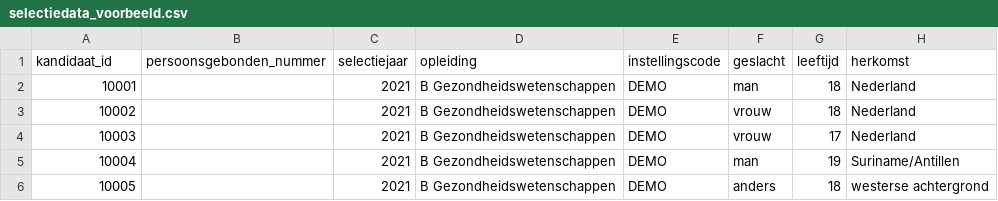
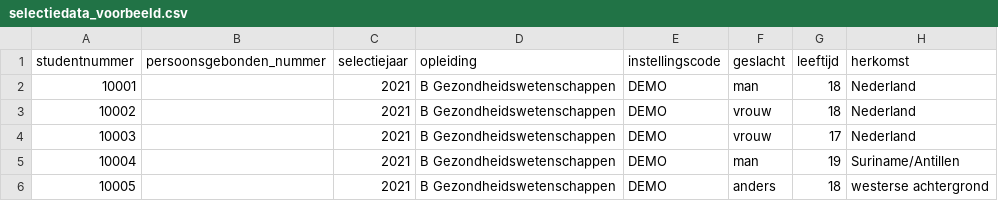
Before and after one commit to cedanl/selectie-evaluatietool, a CSV file: data/synthetic/selectiedata_voorbeeld.csv, drawn as a sheet; only a part is shown; the diff names each change by its address in the sheet, - before the commit and + after, or states it on an @@ line.

Commit message:
data: regenereer synthetische data met studentnummer als kolomnaam

```diff
--- a/data/synthetic/selectiedata_voorbeeld.csv
+++ b/data/synthetic/selectiedata_voorbeeld.csv
-A1: kandidaat_id
+A1: studentnummer
```
Also changed, not shown: 1 other file.
